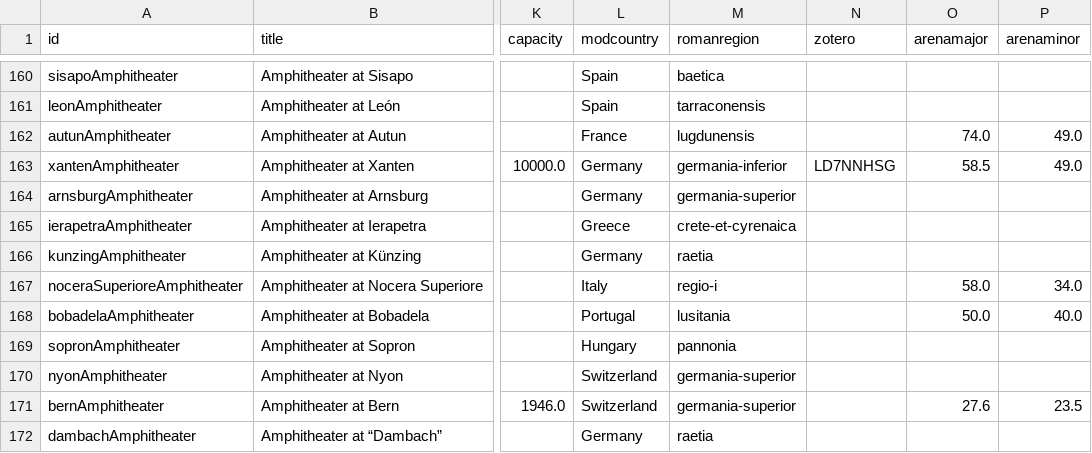
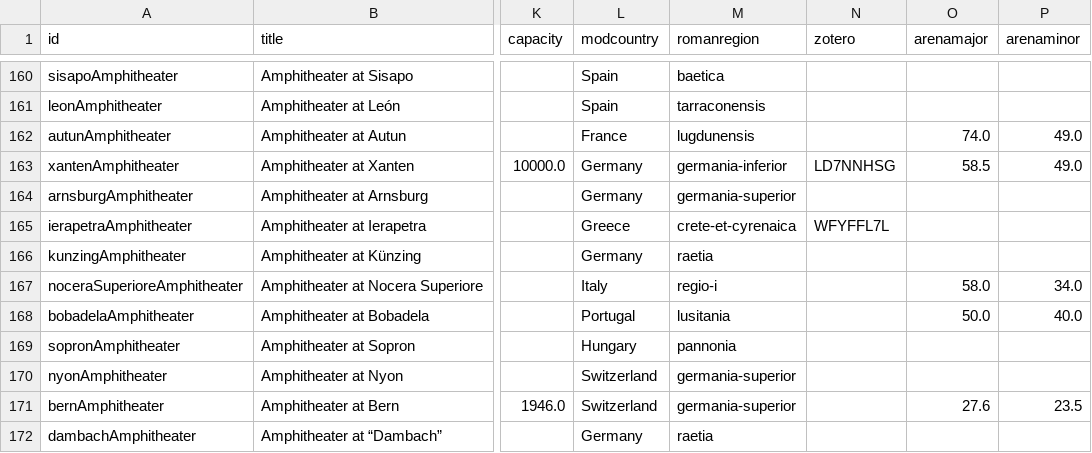
Before and after one commit to roman-amphitheaters/roman-amphitheaters, a CSV file: roman-amphitheaters.csv, drawn as a sheet; only a part is shown, gaps mark what is left out; the diff names each change by its address in the sheet, - before the commit and + after, or states it on an @@ line.

```diff
--- a/roman-amphitheaters.csv
+++ b/roman-amphitheaters.csv
-N165 (zotero): (empty)
+N165 (zotero): WFYFFL7L
```
Also changed, not shown: 2 other files.
